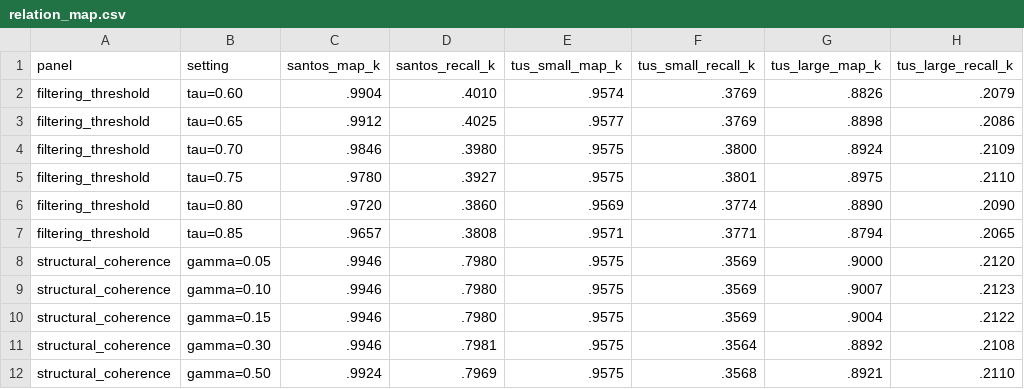
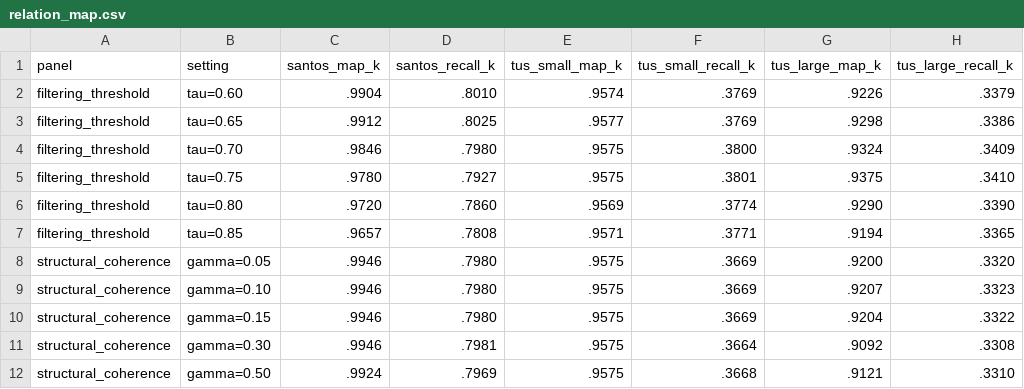
Before and after one commit to yizhuwbibabo/DGGC-anonymous-artifact, a CSV file: results/relation_map.csv, drawn as a sheet; only a part is shown; the diff covers the shown part only.

```diff
--- a/results/relation_map.csv
+++ b/results/relation_map.csv
@@ -1,12 +1,12 @@
 panel,setting,santos_map_k,santos_recall_k,tus_small_map_k,tus_small_recall_k,tus_large_map_k,tus_large_recall_k
-filtering_threshold,tau=0.60,.9904,.4010,.9574,.3769,.8826,.2079
-filtering_threshold,tau=0.65,.9912,.4025,.9577,.3769,.8898,.2086
-filtering_threshold,tau=0.70,.9846,.3980,.9575,.3800,.8924,.2109
-filtering_threshold,tau=0.75,.9780,.3927,.9575,.3801,.8975,.2110
-filtering_threshold,tau=0.80,.9720,.3860,.9569,.3774,.8890,.2090
-filtering_threshold,tau=0.85,.9657,.3808,.9571,.3771,.8794,.2065
-structural_coherence,gamma=0.05,.9946,.7980,.9575,.3569,.9000,.2120
-structural_coherence,gamma=0.10,.9946,.7980,.9575,.3569,.9007,.2123
-structural_coherence,gamma=0.15,.9946,.7980,.9575,.3569,.9004,.2122
-structural_coherence,gamma=0.30,.9946,.7981,.9575,.3564,.8892,.2108
-structural_coherence,gamma=0.50,.9924,.7969,.9575,.3568,.8921,.2110
+filtering_threshold,tau=0.60,.9904,.8010,.9574,.3769,.9226,.3379
+filtering_threshold,tau=0.65,.9912,.8025,.9577,.3769,.9298,.3386
+filtering_threshold,tau=0.70,.9846,.7980,.9575,.3800,.9324,.3409
+filtering_threshold,tau=0.75,.9780,.7927,.9575,.3801,.9375,.3410
+filtering_threshold,tau=0.80,.9720,.7860,.9569,.3774,.9290,.3390
+filtering_threshold,tau=0.85,.9657,.7808,.9571,.3771,.9194,.3365
+structural_coherence,gamma=0.05,.9946,.7980,.9575,.3669,.9200,.3320
+structural_coherence,gamma=0.10,.9946,.7980,.9575,.3669,.9207,.3323
+structural_coherence,gamma=0.15,.9946,.7980,.9575,.3669,.9204,.3322
+structural_coherence,gamma=0.30,.9946,.7981,.9575,.3664,.9092,.3308
+structural_coherence,gamma=0.50,.9924,.7969,.9575,.3668,.9121,.3310
```
Also changed, not shown: 18 edited cells elsewhere in this file, results/efficiency.csv, results/lambda.csv.
